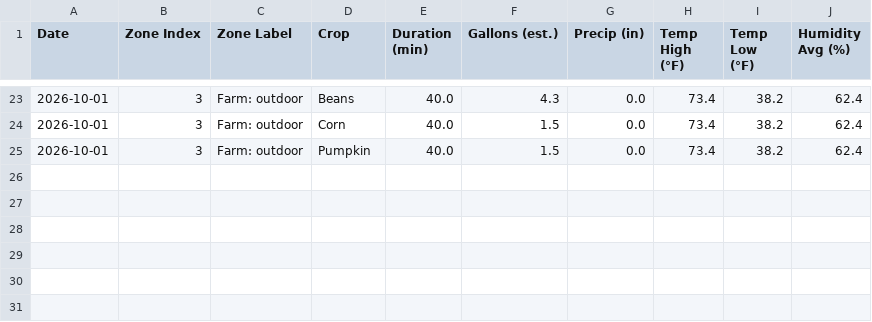
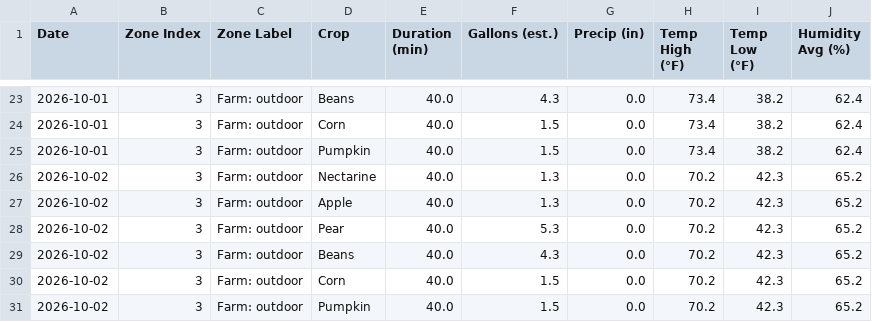
Before and after one commit to townsite-urban-farm/website, a CSV file: static/irrigation-reports/weekly/2026-W40-crops.csv, drawn as a sheet; only a part is shown, gaps mark what is left out; the diff names each change by its address in the sheet, - before the commit and + after, or states it on an @@ line.

```diff
--- a/static/irrigation-reports/weekly/2026-W40-crops.csv
+++ b/static/irrigation-reports/weekly/2026-W40-crops.csv
+row 26: 2026-10-02 | 3 | Farm: outdoor | Nectarine | 40.0 | 1.3 | 0.0 | 70.2 | 42.3 | 65.2
+row 27: 2026-10-02 | 3 | Farm: outdoor | Apple | 40.0 | 1.3 | 0.0 | 70.2 | 42.3 | 65.2
+row 28: 2026-10-02 | 3 | Farm: outdoor | Pear | 40.0 | 5.3 | 0.0 | 70.2 | 42.3 | 65.2
+row 29: 2026-10-02 | 3 | Farm: outdoor | Beans | 40.0 | 4.3 | 0.0 | 70.2 | 42.3 | 65.2
+row 30: 2026-10-02 | 3 | Farm: outdoor | Corn | 40.0 | 1.5 | 0.0 | 70.2 | 42.3 | 65.2
+row 31: 2026-10-02 | 3 | Farm: outdoor | Pumpkin | 40.0 | 1.5 | 0.0 | 70.2 | 42.3 | 65.2
```
Also changed, not shown: static/irrigation-reports/all-weeks.csv, static/irrigation-reports/crops-all-weeks.csv, 2 other files.
